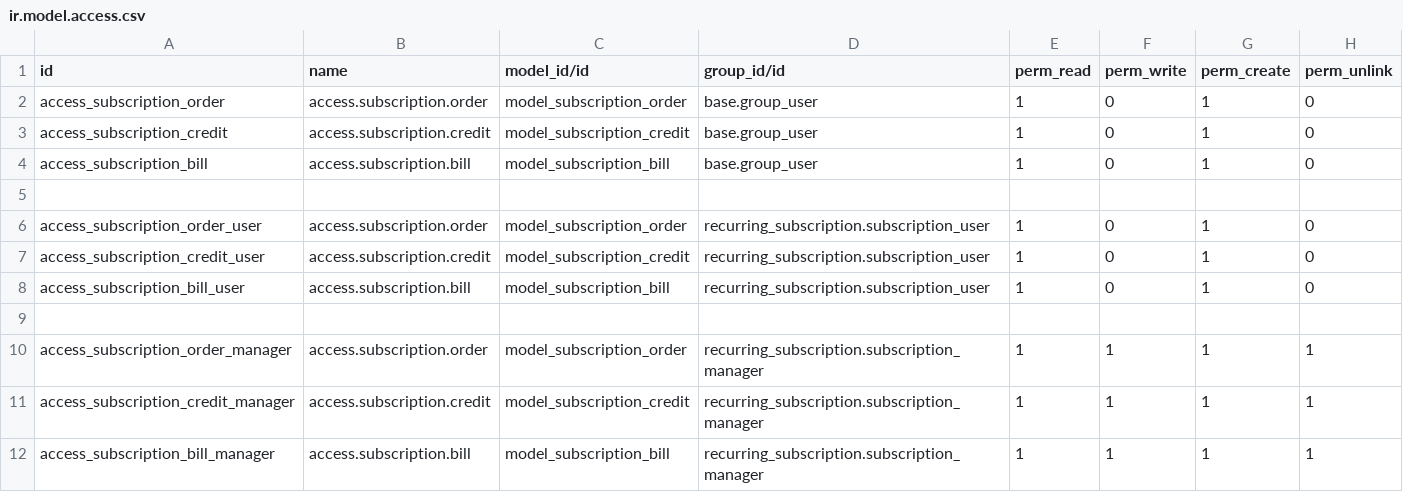
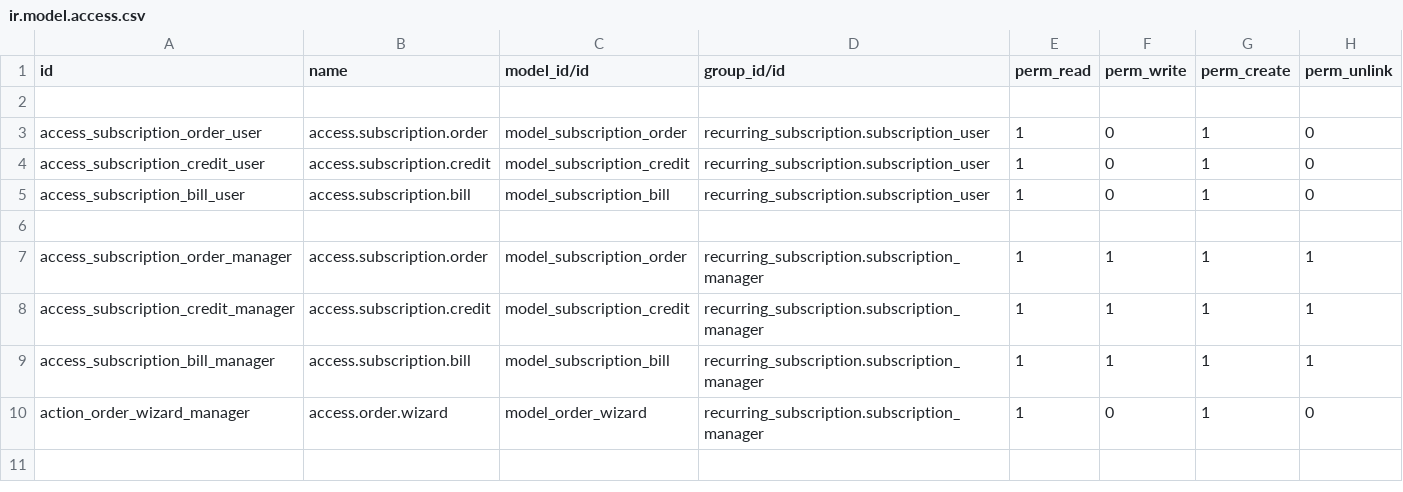
Before and after one commit to Jigin-k/Odoo17, a CSV file: recurring_subscription/security/ir.model.access.csv, drawn as a sheet; removed rows and columns are numbered as before the commit, all else as after; the diff names each change by its address in the sheet, - before the commit and + after, or states it on an @@ line.

```diff
--- a/recurring_subscription/security/ir.model.access.csv
+++ b/recurring_subscription/security/ir.model.access.csv
-row 2: access_subscription_order | access.subscription.order | model_subscription_order | base.group_user | 1 | 0 | 1 | 0
-row 3: access_subscription_credit | access.subscription.credit | model_subscription_credit | base.group_user | 1 | 0 | 1 | 0
-row 4: access_subscription_bill | access.subscription.bill | model_subscription_bill | base.group_user | 1 | 0 | 1 | 0
+row 10: action_order_wizard_manager | access.order.wizard | model_order_wizard | recurring_subscription.subscription_manager | 1 | 0 | 1 | 0
```
Also changed, not shown: 19 other files.
